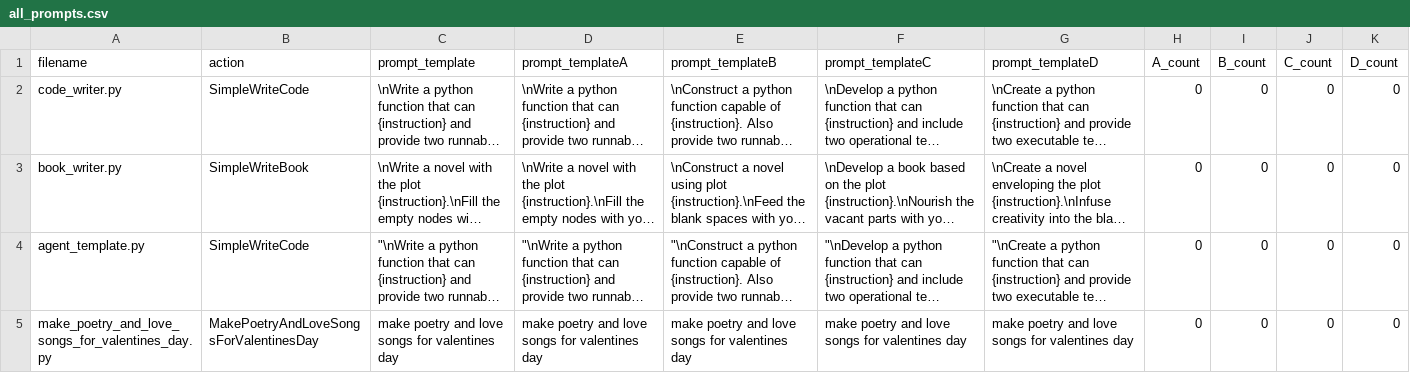
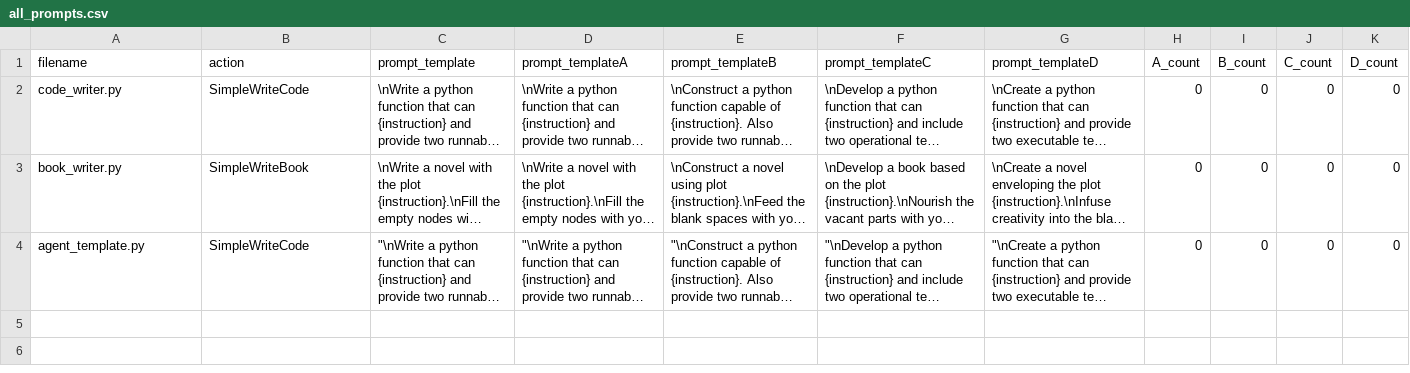
Before and after one commit to GetMystAdmin/YAAGI, a CSV file: collection/prompt_db/all_prompts.csv, drawn as a sheet; long unchanged cells end in …; the diff names each change by its address in the sheet, - before the commit and + after, or states it on an @@ line.

```diff
--- a/collection/prompt_db/all_prompts.csv
+++ b/collection/prompt_db/all_prompts.csv
-row 5: make_poetry_and_love_songs_for_valentines_day.py | MakePoetryAndLoveSongsForValentinesDay | make poetry and love songs for valentines day | make poetry and love songs for valentines day | make poetry and love songs for valentines day | make poetry and love songs for valentines day | make poetry and love songs for valentines day | 0 | 0 | 0 | 0
```
Also changed, not shown: 5 other files.
